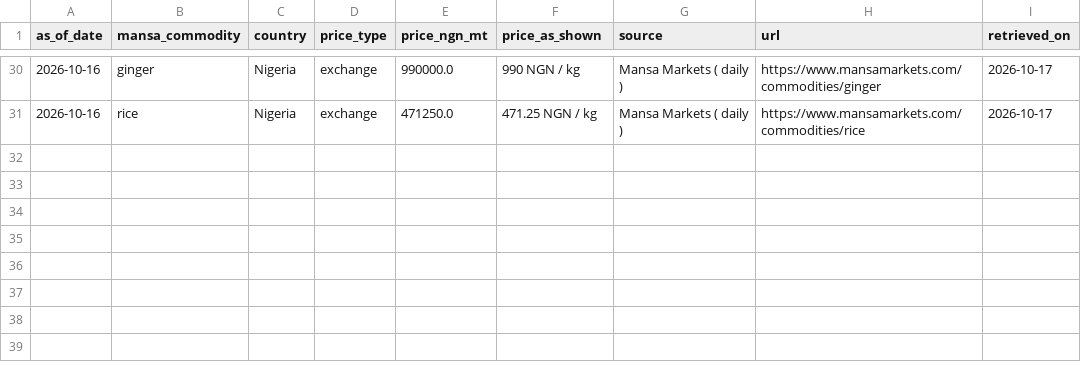
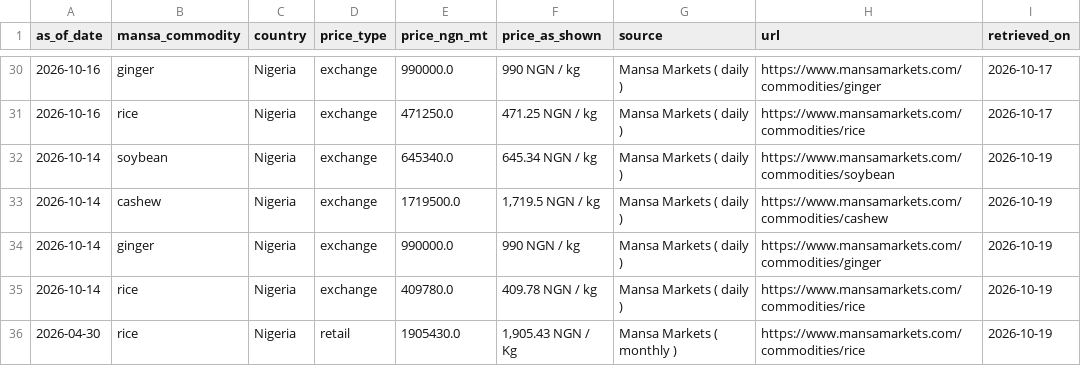
Before and after one commit to Agrolinking-Solutions/Agrolinking-Intelligence, a CSV file: data/raw/afex_prices.csv, drawn as a sheet; only a part is shown, gaps mark what is left out.

```diff
--- a/data/raw/afex_prices.csv
+++ b/data/raw/afex_prices.csv
@@ -31 +31,6 @@ as_of_date,mansa_commodity,country,price_type,price_ngn_mt,price_as_shown,source
 2026-10-16,rice,Nigeria,exchange,471250.0,471.25 NGN / kg,Mansa Markets ( daily ),https://www.mansamarkets.com/commodities/rice,2026-10-17
+2026-10-14,soybean,Nigeria,exchange,645340.0,645.34 NGN / kg,Mansa Markets ( daily ),https://www.mansamarkets.com/commodities/soybean,2026-10-19
+2026-10-14,cashew,Nigeria,exchange,1719500.0,"1,719.5 NGN / kg",Mansa Markets ( daily ),https://www.mansamarkets.com/commodities/cashew,2026-10-19
+2026-10-14,ginger,Nigeria,exchange,990000.0,990 NGN / kg,Mansa Markets ( daily ),https://www.mansamarkets.com/commodities/ginger,2026-10-19
+2026-10-14,rice,Nigeria,exchange,409780.0,409.78 NGN / kg,Mansa Markets ( daily ),https://www.mansamarkets.com/commodities/rice,2026-10-19
+2026-04-30,rice,Nigeria,retail,1905430.0,"1,905.43 NGN / Kg",Mansa Markets ( monthly ),https://www.mansamarkets.com/commodities/rice,2026-10-19
```
Also changed, not shown: data/processed/features/features_eggs.csv, data/processed/features/features_maize_white.csv, 52 other files.
